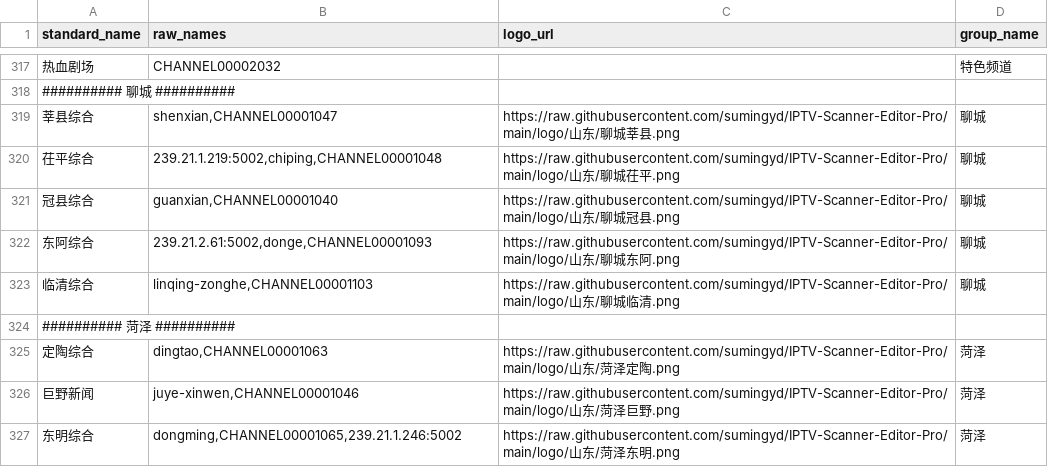
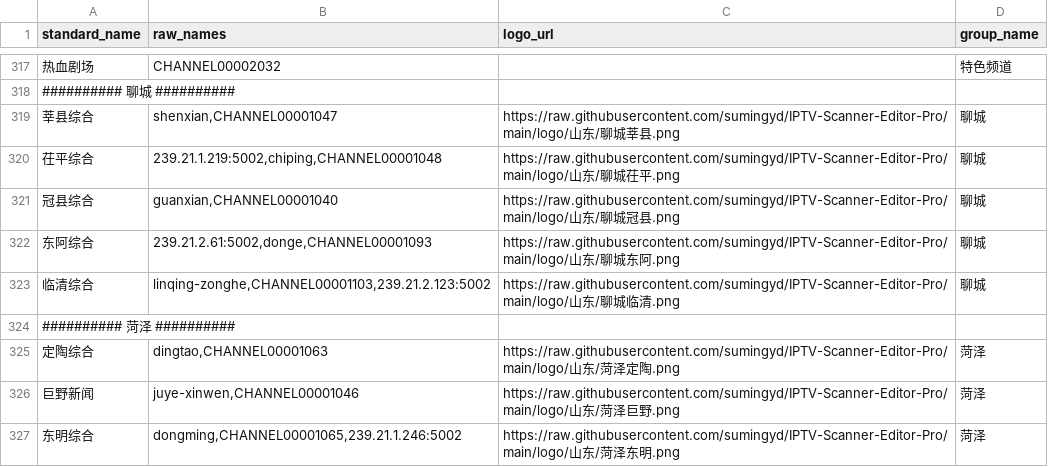
Before and after one commit to sumingyd/IPTV-Scanner-Editor-Pro, a CSV file: local_channel_mappings.csv, drawn as a sheet; only a part is shown, gaps mark what is left out; the diff covers the shown part only; the diff names each change by its address in the sheet, - before the commit and + after, or states it on an @@ line.

```diff
--- a/local_channel_mappings.csv
+++ b/local_channel_mappings.csv
-B323 (raw_names): linqing-zonghe,CHANNEL00001103
+B323 (raw_names): linqing-zonghe,CHANNEL00001103,239.21.2.123:5002
```
Also changed, not shown: 5 edited cells elsewhere in this file, 1 other file.
